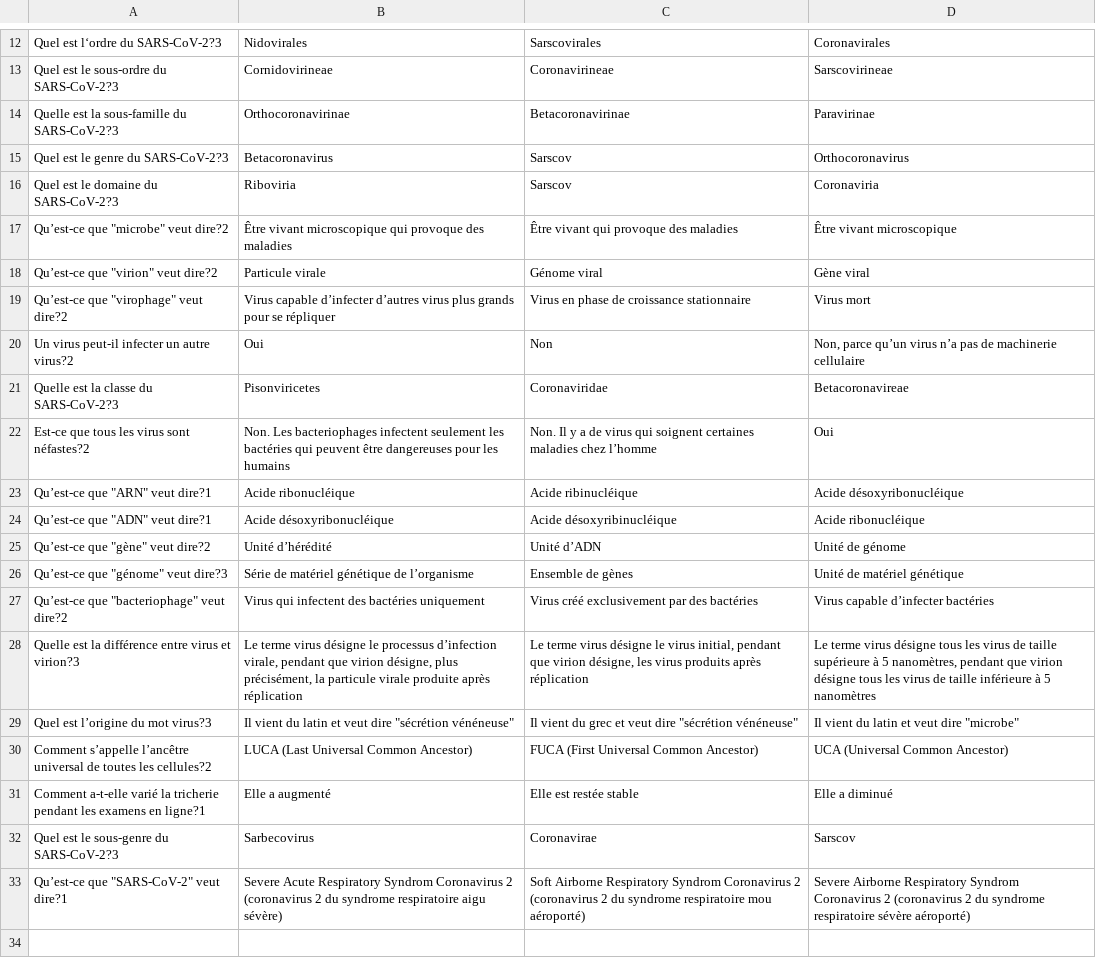
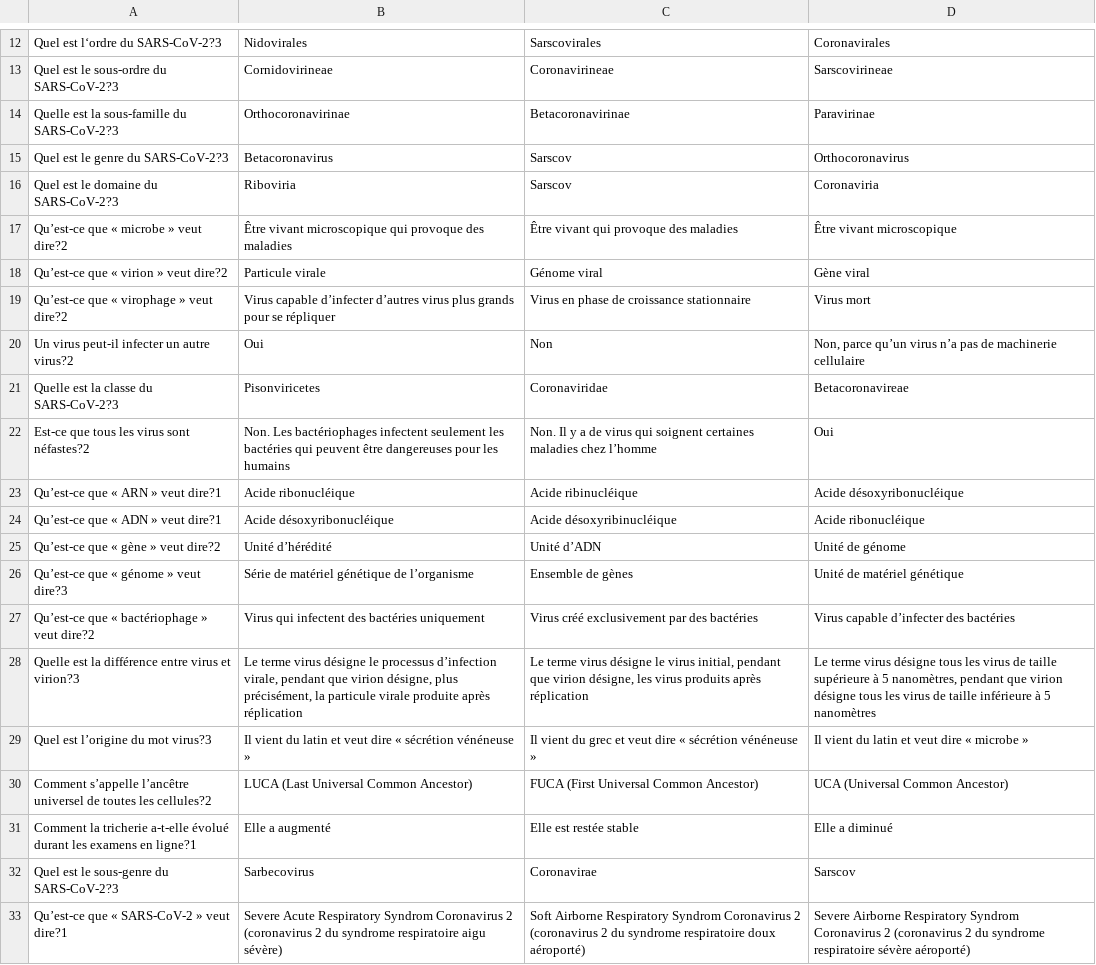
Before and after one commit to gaspypm/test-coronavirus, a CSV file: questions/school_fr.csv, drawn as a sheet; only a part is shown, gaps mark what is left out; the diff covers the shown part only.

```diff
--- a/questions/school_fr.csv
+++ b/questions/school_fr.csv
@@ -16,18 +16,18 @@ Quel est le genre du SARS-CoV-2?3;Betacoronavirus;Sarscov;Orthocoronavirus
 Quel est le domaine du SARS-CoV-2?3;Riboviria;Sarscov;Coronaviria
-Qu’est-ce que "microbe" veut dire?2;Être vivant microscopique qui provoque des maladies;Être vivant qui provoque des maladies;Être vivant microscopique
-Qu’est-ce que "virion" veut dire?2;Particule virale;Génome viral;Gène viral
-Qu’est-ce que "virophage" veut dire?2;Virus capable d’infecter d’autres virus plus grands pour se répliquer;Virus en phase de croissance stationnaire;Virus mort
+Qu’est-ce que « microbe » veut dire?2;Être vivant microscopique qui provoque des maladies;Être vivant qui provoque des maladies;Être vivant microscopique
+Qu’est-ce que « virion » veut dire?2;Particule virale;Génome viral;Gène viral
+Qu’est-ce que « virophage » veut dire?2;Virus capable d’infecter d’autres virus plus grands pour se répliquer;Virus en phase de croissance stationnaire;Virus mort
 Un virus peut-il infecter un autre virus?2;Oui;Non;Non, parce qu’un virus n’a pas de machinerie cellulaire
 Quelle est la classe du SARS-CoV-2?3;Pisonviricetes;Coronaviridae;Betacoronavireae
-Est-ce que tous les virus sont néfastes?2;Non. Les bacteriophages infectent seulement les bactéries qui peuvent être dangereuses pour les humains;Non. Il y a de virus qui soignent certaines maladies chez l’homme;Oui
-Qu’est-ce que "ARN" veut dire?1;Acide ribonucléique;Acide ribinucléique;Acide désoxyribonucléique
-Qu’est-ce que "ADN" veut dire?1;Acide désoxyribonucléique;Acide désoxyribinucléique;Acide ribonucléique
-Qu’est-ce que "gène" veut dire?2;Unité d’hérédité;Unité d’ADN;Unité de génome
-Qu’est-ce que "génome" veut dire?3;Série de matériel génétique de l’organisme;Ensemble de gènes;Unité de matériel génétique
-Qu’est-ce que "bacteriophage" veut dire?2;Virus qui infectent des bactéries uniquement;Virus créé exclusivement par des bactéries;Virus capable d’infecter bactéries
+Est-ce que tous les virus sont néfastes?2;Non. Les bactériophages infectent seulement les bactéries qui peuvent être dangereuses pour les humains;Non. Il y a de virus qui soignent certaines maladies chez l’homme;Oui
+Qu’est-ce que « ARN » veut dire?1;Acide ribonucléique;Acide ribinucléique;Acide désoxyribonucléique
+Qu’est-ce que « ADN » veut dire?1;Acide désoxyribonucléique;Acide désoxyribinucléique;Acide ribonucléique
+Qu’est-ce que « gène » veut dire?2;Unité d’hérédité;Unité d’ADN;Unité de génome
+Qu’est-ce que « génome » veut dire?3;Série de matériel génétique de l’organisme;Ensemble de gènes;Unité de matériel génétique
+Qu’est-ce que « bactériophage » veut dire?2;Virus qui infectent des bactéries uniquement;Virus créé exclusivement par des bactéries;Virus capable d’infecter des bactéries
 Quelle est la différence entre virus et virion?3;Le terme virus désigne le processus d’infection virale, pendant que virion désigne, plus précisément, la particule virale produite après réplication;Le terme virus désigne le virus initial, pendant que virion désigne, les virus produits après réplication;Le terme virus désigne tous les virus de taille supérieure à 5 nanomètres, pendant que virion désigne tous les virus de taille inférieure à 5 nanomètres
-Quel est l’origine du mot virus?3;Il vient du latin et veut dire "sécrétion vénéneuse";Il vient du grec et veut dire "sécrétion vénéneuse";Il vient du latin et veut dire "microbe"
-Comment s’appelle l’ancêtre universal de toutes les cellules?2;LUCA (Last Universal Common Ancestor);FUCA (First Universal Common Ancestor);UCA (Universal Common Ancestor)
-Comment a-t-elle varié la tricherie pendant les examens en ligne?1;Elle a augmenté;Elle est restée stable;Elle a diminué
+Quel est l’origine du mot virus?3;Il vient du latin et veut dire « sécrétion vénéneuse »;Il vient du grec et veut dire « sécrétion vénéneuse »;Il vient du latin et veut dire « microbe »
+Comment s’appelle l’ancêtre universel de toutes les cellules?2;LUCA (Last Universal Common Ancestor);FUCA (First Universal Common Ancestor);UCA (Universal Common Ancestor)
+Comment la tricherie a-t-elle évolué durant les examens en ligne?1;Elle a augmenté;Elle est restée stable;Elle a diminué
 Quel est le sous-genre du SARS-CoV-2?3;Sarbecovirus;Coronavirae;Sarscov
-Qu’est-ce que "SARS-CoV-2" veut dire?1;Severe Acute Respiratory Syndrom Coronavirus 2 (coronavirus 2 du syndrome respiratoire aigu sévère);Soft Airborne Respiratory Syndrom Coronavirus 2 (coronavirus 2 du syndrome respiratoire mou aéroporté);Severe Airborne Respiratory Syndrom Coronavirus 2 (coronavirus 2 du syndrome respiratoire sévère aéroporté)
+Qu’est-ce que « SARS-CoV-2 » veut dire?1;Severe Acute Respiratory Syndrom Coronavirus 2 (coronavirus 2 du syndrome respiratoire aigu sévère);Soft Airborne Respiratory Syndrom Coronavirus 2 (coronavirus 2 du syndrome respiratoire doux aéroporté);Severe Airborne Respiratory Syndrom Coronavirus 2 (coronavirus 2 du syndrome respiratoire sévère aéroporté)
```
Also changed, not shown: 18 edited cells elsewhere in this file, 1 other file.
